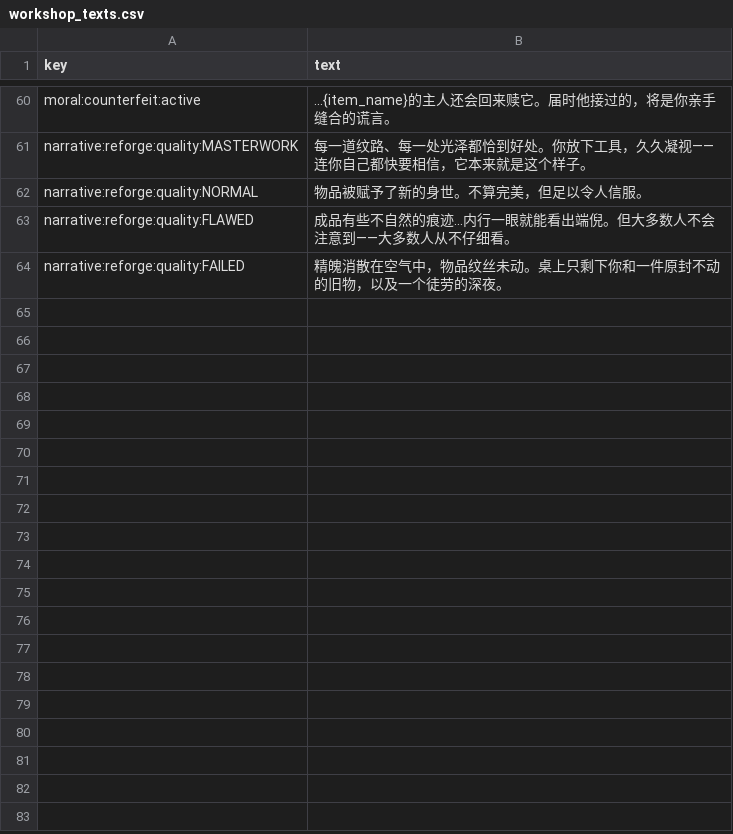
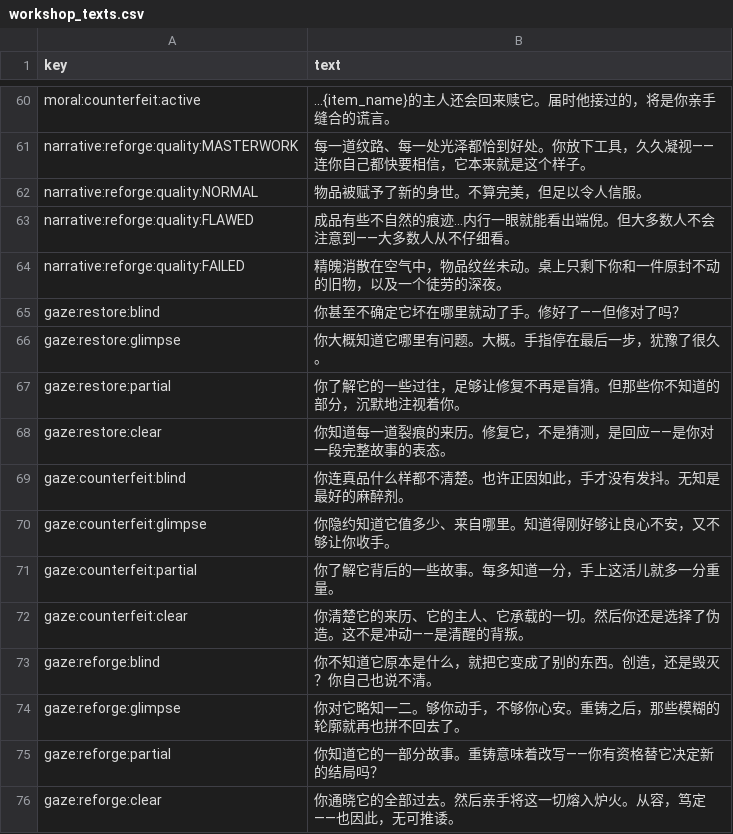
Before and after one commit to lzcm729/PawnShopGeminiDemo, a CSV file: assets/data/texts/workshop_texts.csv, drawn as a sheet; only a part is shown, gaps mark what is left out.

```diff
--- a/assets/data/texts/workshop_texts.csv
+++ b/assets/data/texts/workshop_texts.csv
@@ -64 +64,13 @@ narrative:reforge:quality:FLAWED,"成品有些不自然的痕迹...内行一眼
 narrative:reforge:quality:FAILED,"精魄消散在空气中，物品纹丝未动。桌上只剩下你和一件原封不动的旧物，以及一个徒劳的深夜。"
+gaze:restore:blind,"你甚至不确定它坏在哪里就动了手。修好了——但修对了吗？"
+gaze:restore:glimpse,"你大概知道它哪里有问题。大概。手指停在最后一步，犹豫了很久。"
+gaze:restore:partial,"你了解它的一些过往，足够让修复不再是盲猜。但那些你不知道的部分，沉默地注视着你。"
+gaze:restore:clear,"你知道每一道裂痕的来历。修复它，不是猜测，是回应——是你对一段完整故事的表态。"
+gaze:counterfeit:blind,"你连真品什么样都不清楚。也许正因如此，手才没有发抖。无知是最好的麻醉剂。"
+gaze:counterfeit:glimpse,"你隐约知道它值多少、来自哪里。知道得刚好够让良心不安，又不够让你收手。"
+gaze:counterfeit:partial,"你了解它背后的一些故事。每多知道一分，手上这活儿就多一分重量。"
+gaze:counterfeit:clear,"你清楚它的来历、它的主人、它承载的一切。然后你还是选择了伪造。这不是冲动——是清醒的背叛。"
+gaze:reforge:blind,"你不知道它原本是什么，就把它变成了别的东西。创造，还是毁灭？你自己也说不清。"
+gaze:reforge:glimpse,"你对它略知一二。够你动手，不够你心安。重铸之后，那些模糊的轮廓就再也拼不回去了。"
+gaze:reforge:partial,"你知道它的一部分故事。重铸意味着改写——你有资格替它决定新的结局吗？"
+gaze:reforge:clear,"你通晓它的全部过去。然后亲手将这一切熔入炉火。从容，笃定——也因此，无可推诿。"
```
Also changed, not shown: 2 other files.
